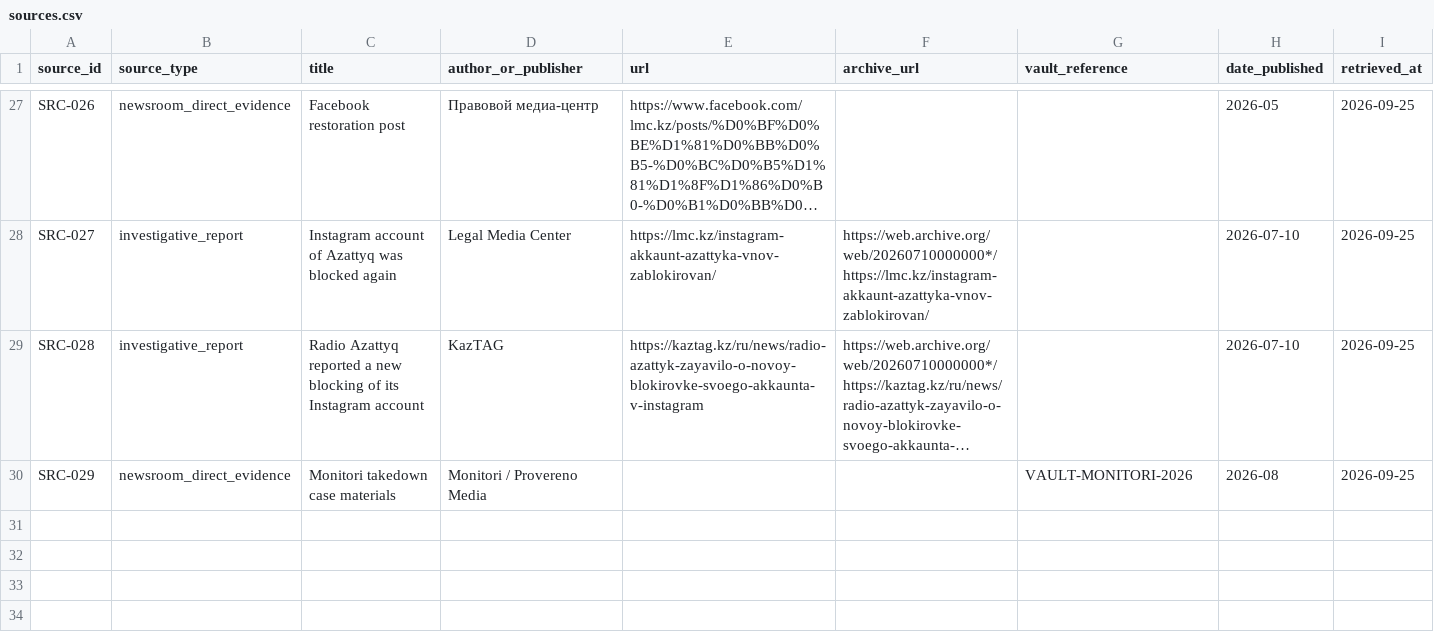
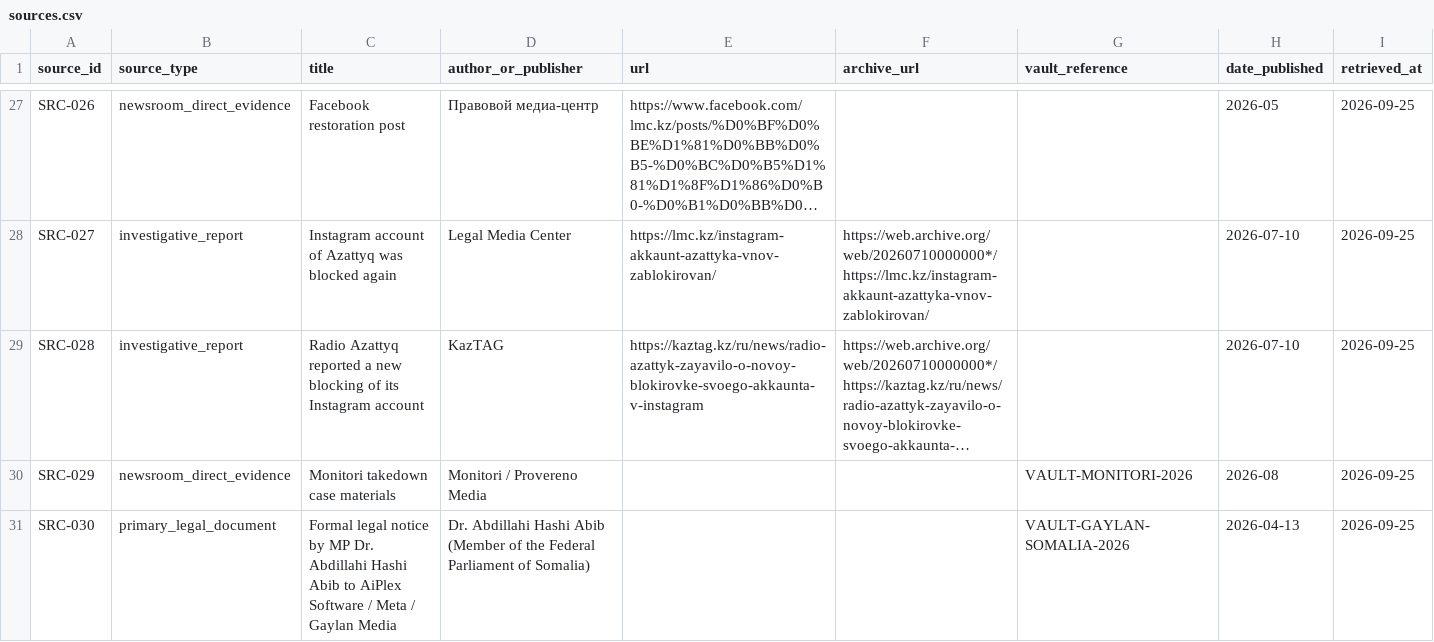
Before and after one commit to Provereno-Media/Erase-On-Demand-Bad-Actors-VS-Journalists, a CSV file: data/sources.csv, drawn as a sheet; only a part is shown, gaps mark what is left out; long unchanged cells end in …; the diff names each change by its address in the sheet, - before the commit and + after, or states it on an @@ line.

Commit message:
data: add GAYLAN-001 to cases.csv and SRC-030 to sources.csv
Gaylan Media (Somalia, 2026) was documented in case-notes but missing
from the structured dataset. This commit adds:
- GAYLAN-001 in cases.csv (campaign CAMP-AIPLEX-GAYLAN-SOMALIA-2026)
- SRC-030 in sources.csv (formal legal notice by MP Dr. Abdillahi Hashi Abib)

Key facts: AiPlex Software Pvt. Ltd. attributed; Meta platform;
parliamentary accusation (motive_category: parliamentarily_recognised_censorship);
content IDs #3095644373966135 and #841608584858218 documented.
Confidence: Confirmed.

```diff
--- a/data/sources.csv
+++ b/data/sources.csv
+row 31: SRC-030 | primary_legal_document | Formal legal notice by MP Dr. Abdillahi Hashi Abib to AiPlex Software / Meta / Gaylan Media | Dr. Abdillahi Hashi Abib (Member of the Federal Parliament of Somalia) |  |  | VAULT-GAYLAN-SOMALIA-2026 | 2026-04-13 | 2026-09-25
```
Also changed, not shown: data/cases.csv.
